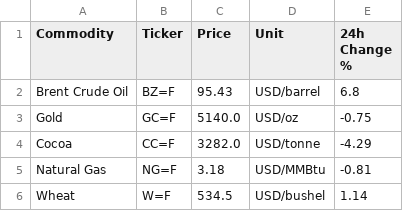
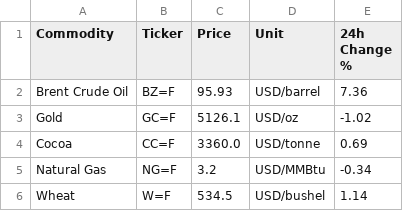
Before and after one commit to Favourolu/afriterminal, a CSV file: commodities_data.csv, drawn as a sheet.

```diff
--- a/commodities_data.csv
+++ b/commodities_data.csv
@@ -1,6 +1,6 @@
 Commodity,Ticker,Price,Unit,24h Change %
-Brent Crude Oil,BZ=F,95.43,USD/barrel,6.8
-Gold,GC=F,5140.0,USD/oz,-0.75
-Cocoa,CC=F,3282.0,USD/tonne,-4.29
-Natural Gas,NG=F,3.18,USD/MMBtu,-0.81
+Brent Crude Oil,BZ=F,95.93,USD/barrel,7.36
+Gold,GC=F,5126.1,USD/oz,-1.02
+Cocoa,CC=F,3360.0,USD/tonne,0.69
+Natural Gas,NG=F,3.2,USD/MMBtu,-0.34
 Wheat,W=F,534.5,USD/bushel,1.14
```
Also changed, not shown: crypto_data.csv.
